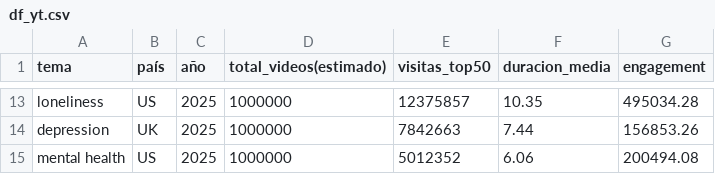
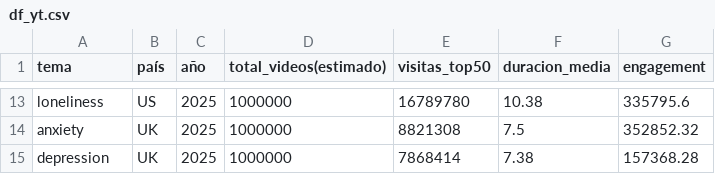
Before and after one commit to carmamenriosrodriguez/MentalFlow, a CSV file: df_yt.csv, drawn as a sheet; only a part is shown, gaps mark what is left out; removed rows and columns are numbered as before the commit, all else as after; the diff covers the shown part only; the diff names each change by its address in the sheet, - before the commit and + after, or states it on an @@ line.

```diff
--- a/df_yt.csv
+++ b/df_yt.csv
-E13 (visitas_top50): 12375857
+E13 (visitas_top50): 16789780
-F13 (duracion_media): 10.35
+F13 (duracion_media): 10.38
-G13 (engagement): 495034.28
+G13 (engagement): 335795.6
+row 14: anxiety | UK | 2025 | 1000000 | 8821308 | 7.5 | 352852.32
-E15 (visitas_top50): 7842663
+E15 (visitas_top50): 7868414
-F15 (duracion_media): 7.44
+F15 (duracion_media): 7.38
-G15 (engagement): 156853.26
+G15 (engagement): 157368.28
-row 15: mental health | US | 2025 | 1000000 | 5012352 | 6.06 | 200494.08
```
Also changed, not shown: 3 added rows, 3 removed rows and 27 edited cells elsewhere in this file.
